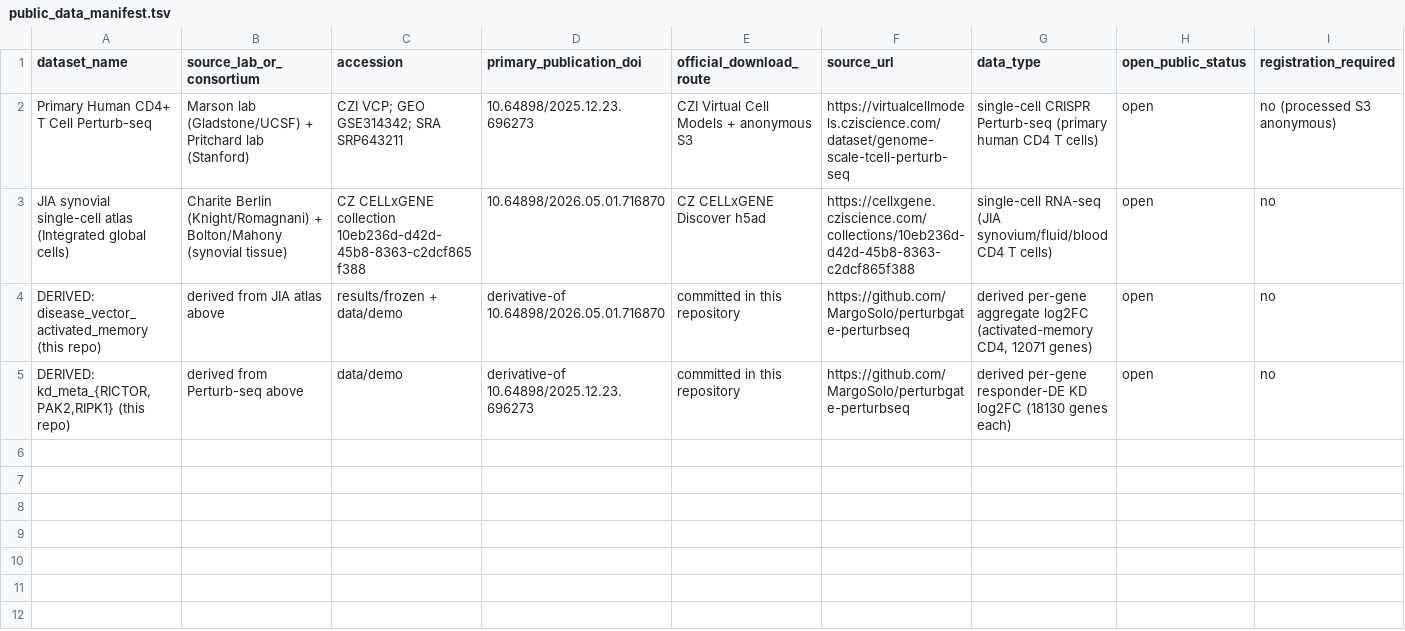
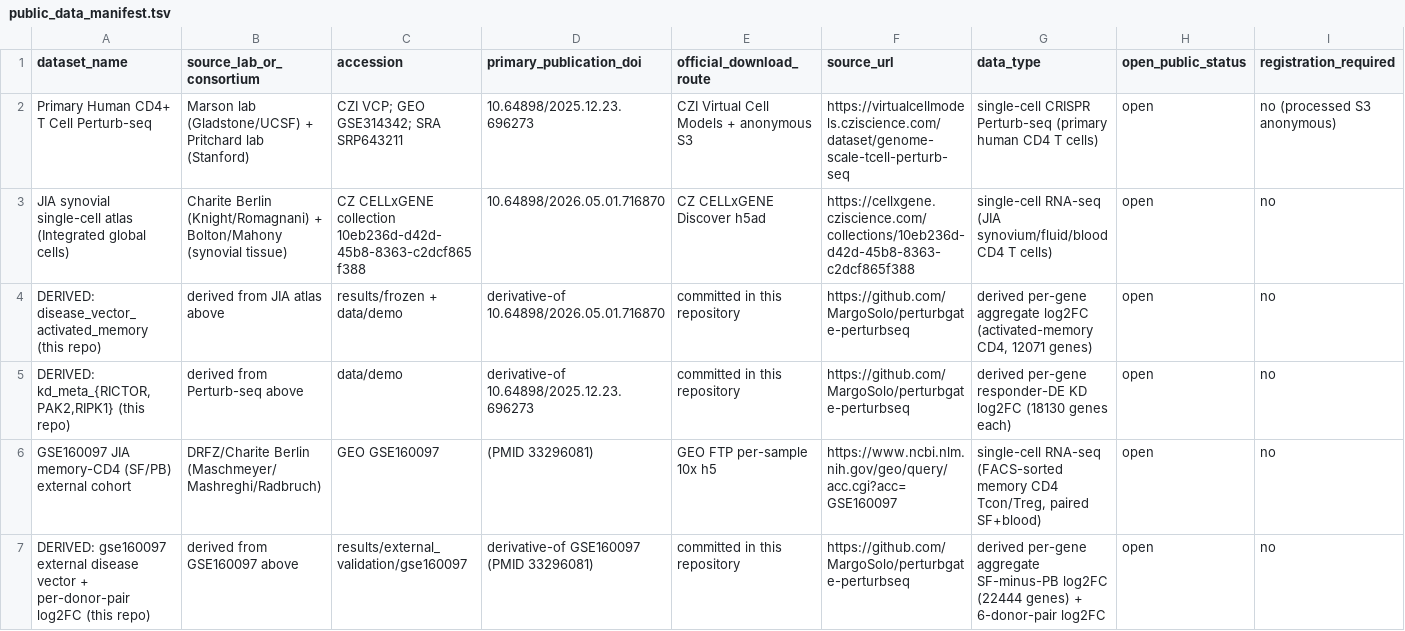
Before and after one commit to MargoSolo/perturbgate-perturbseq, a TSV file: data/public_data_manifest.tsv, drawn as a sheet; only a part is shown; rows hold the shown columns only; the diff names each change by its address in the sheet, - before the commit and + after, or states it on an @@ line.

```diff
--- a/data/public_data_manifest.tsv
+++ b/data/public_data_manifest.tsv
+row 6: GSE160097 JIA memory-CD4 (SF/PB) external cohort | DRFZ/Charite Berlin (Maschmeyer/Mashreghi/Radbruch) | GEO GSE160097 | (PMID 33296081) | GEO FTP per-sample 10x h5 | https://www.ncbi.nlm.nih.gov/geo/query/acc.cgi?acc=GSE160097 | single-cell RNA-seq (FACS-sorted memory CD4 Tcon/Treg, paired SF+blood) | open | no
+row 7: DERIVED: gse160097 external disease vector + per-donor-pair log2FC (this repo) | derived from GSE160097 above | results/external_validation/gse160097 | derivative-of GSE160097 (PMID 33296081) | committed in this repository | https://github.com/MargoSolo/perturbgate-perturbseq | derived per-gene aggregate SF-minus-PB log2FC (22444 genes) + 6-donor-pair log2FC | open | no
```
Also changed, not shown: 33 other files.
